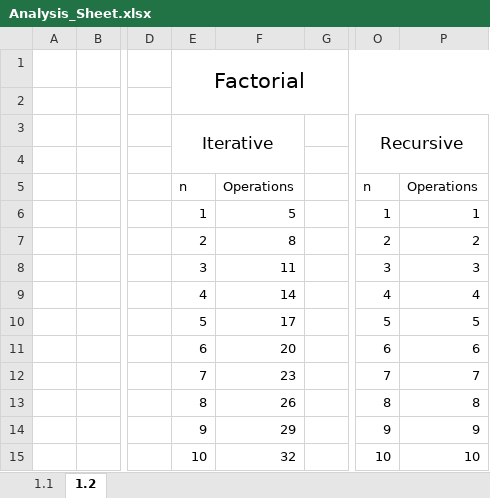
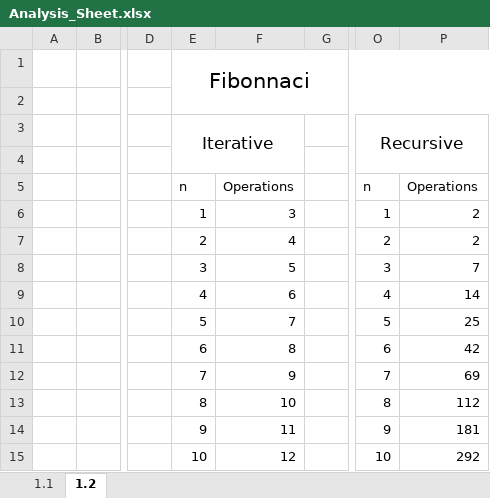
Before and after one commit to SQUADE-Rise-Of-Fallen/DAA, an Excel workbook: Analysis_Sheet.xlsx, sheet 1.2, drawn as a sheet; only a part is shown, gaps mark what is left out; values as stored, in another font and other column widths than the file's, no borders; charts and pictures not drawn; the diff names each change by its address in the sheet, - before the commit and + after, or states it on an @@ line.

Commit message:
Practical 1.1 & 1.2

```diff
--- a/Analysis_Sheet.xlsx (sheet 1.2)
+++ b/Analysis_Sheet.xlsx (sheet 1.2)
-E1: Factorial
+E1: Fibonnaci
-F6: 5
+F6: 3
-P6: 1
+P6: 2
-F7: 8
+F7: 4
-F8: 11
+F8: 5
-P8: 3
+P8: 7
-F9: 14
+F9: 6
-P9: 4
+P9: 14
-F10: 17
+F10: 7
-P10: 5
+P10: 25
-F11: 20
+F11: 8
-P11: 6
+P11: 42
-F12: 23
+F12: 9
-P12: 7
+P12: 69
-F13: 26
+F13: 10
-P13: 8
+P13: 112
-F14: 29
+F14: 11
-P14: 9
+P14: 181
-F15: 32
+F15: 12
-P15: 10
+P15: 292
```
Also changed, not shown: charts or pictures.
